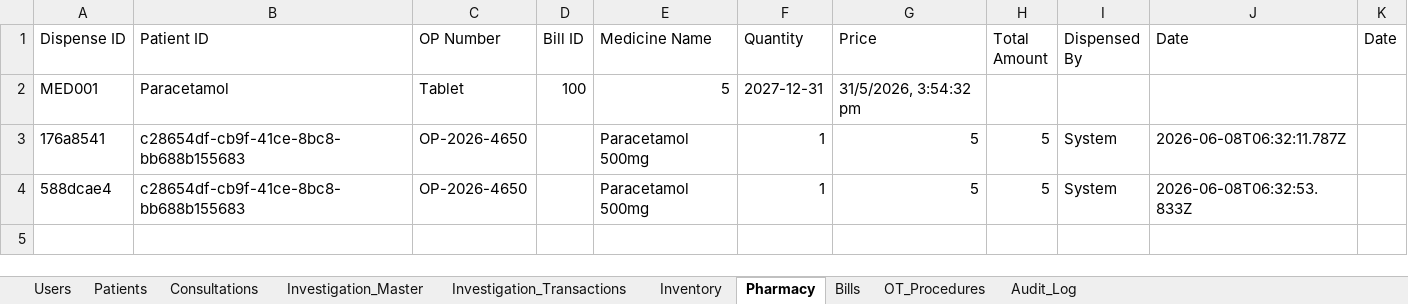
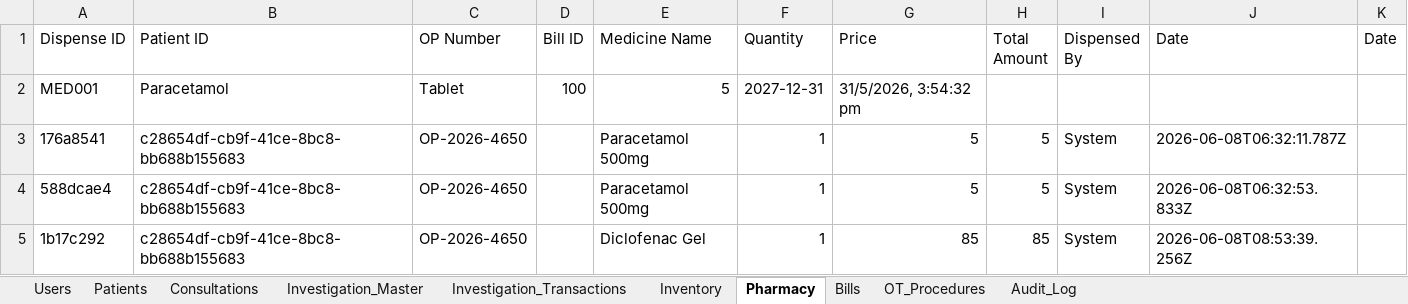
Before and after one commit to Praneethgundu/VOC, an Excel workbook: backend/src/data/hospital-data.xlsx, sheet Pharmacy, drawn as a sheet; values as stored, in another font and other column widths than the file's, no borders; the diff names each change by its address in the sheet, - before the commit and + after, or states it on an @@ line.

```diff
--- a/backend/src/data/hospital-data.xlsx (sheet Pharmacy)
+++ b/backend/src/data/hospital-data.xlsx (sheet Pharmacy)
+row 5: 1b17c292 | c28654df-cb9f-41ce-8bc8-bb688b155683 | OP-2026-4650 |  | Diclofenac Gel | 1 | 85 | 85 | System | 2026-06-08T08:53:39.256Z
```
Also changed, not shown: sheet Audit_Log, sheet Bills, sheet Investigation_Transactions, sheet OT_Procedures, sheet Inventory, 12 other files.
